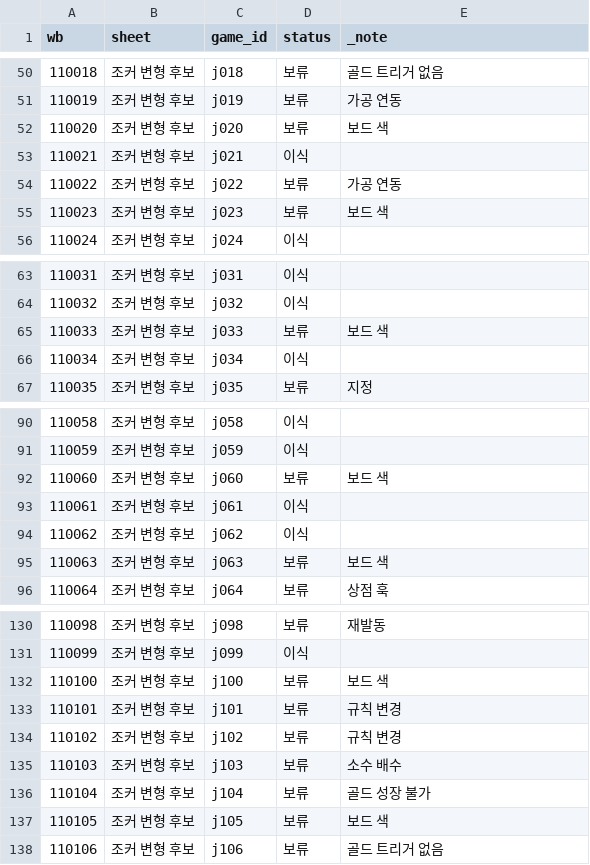
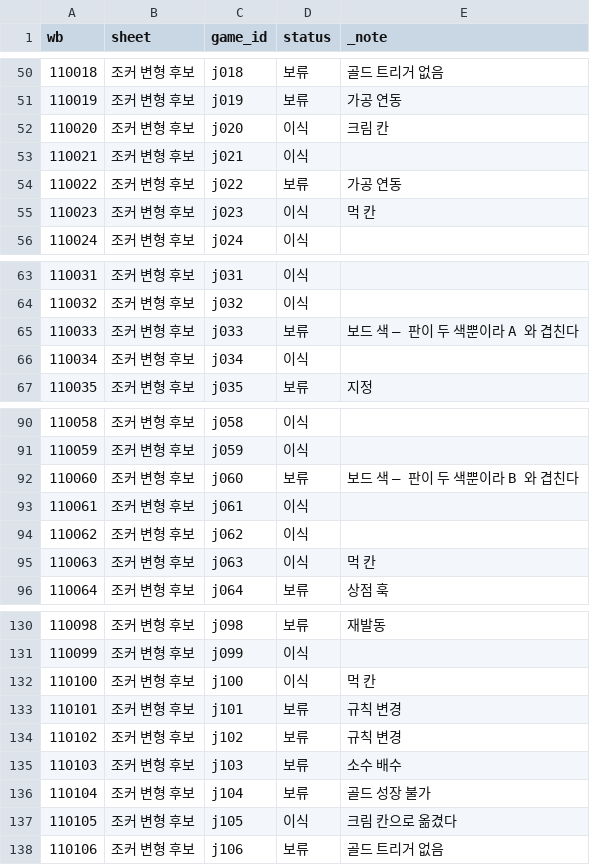
Before and after one commit to GGbong69/test-03, a CSV file: data/spec_map.csv, drawn as a sheet; only a part is shown, gaps mark what is left out.

```diff
--- a/data/spec_map.csv
+++ b/data/spec_map.csv
@@ -51,6 +51,6 @@
 110019,조커 변형 후보,j019,보류,가공 연동
-110020,조커 변형 후보,j020,보류,보드 색
+110020,조커 변형 후보,j020,이식,크림 칸
 110021,조커 변형 후보,j021,이식,
 110022,조커 변형 후보,j022,보류,가공 연동
-110023,조커 변형 후보,j023,보류,보드 색
+110023,조커 변형 후보,j023,이식,먹 칸
 110024,조커 변형 후보,j024,이식,
@@ -64,3 +64,3 @@
 110032,조커 변형 후보,j032,이식,
-110033,조커 변형 후보,j033,보류,보드 색
+110033,조커 변형 후보,j033,보류,보드 색 — 판이 두 색뿐이라 A 와 겹친다
 110034,조커 변형 후보,j034,이식,
@@ -91,6 +91,6 @@
 110059,조커 변형 후보,j059,이식,
-110060,조커 변형 후보,j060,보류,보드 색
+110060,조커 변형 후보,j060,보류,보드 색 — 판이 두 색뿐이라 B 와 겹친다
 110061,조커 변형 후보,j061,이식,
 110062,조커 변형 후보,j062,이식,
-110063,조커 변형 후보,j063,보류,보드 색
+110063,조커 변형 후보,j063,이식,먹 칸
 110064,조커 변형 후보,j064,보류,상점 훅
@@ -131,3 +131,3 @@
 110099,조커 변형 후보,j099,이식,
-110100,조커 변형 후보,j100,보류,보드 색
+110100,조커 변형 후보,j100,이식,먹 칸
 110101,조커 변형 후보,j101,보류,규칙 변경
@@ -136,3 +136,3 @@
 110104,조커 변형 후보,j104,보류,골드 성장 불가
-110105,조커 변형 후보,j105,보류,보드 색
+110105,조커 변형 후보,j105,이식,크림 칸으로 옮겼다
 110106,조커 변형 후보,j106,보류,골드 트리거 없음
```
Also changed, not shown: data/items.csv.
